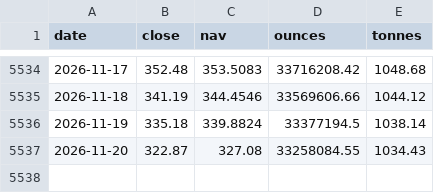
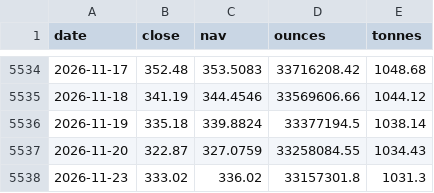
Before and after one commit to Allenvip1/G-E-T-F, a CSV file: data/gld.csv, drawn as a sheet; only a part is shown, gaps mark what is left out.

```diff
--- a/data/gld.csv
+++ b/data/gld.csv
@@ -5536,2 +5536,3 @@ date,close,nav,ounces,tonnes
 2026-11-19,335.18,339.8824,33377194.5,1038.14
-2026-11-20,322.87,327.08,33258084.55,1034.43
+2026-11-20,322.87,327.0759,33258084.55,1034.43
+2026-11-23,333.02,336.02,33157301.8,1031.3
```
Also changed, not shown: data/price_gold.csv, data/price_silver.csv, 3 other files.
